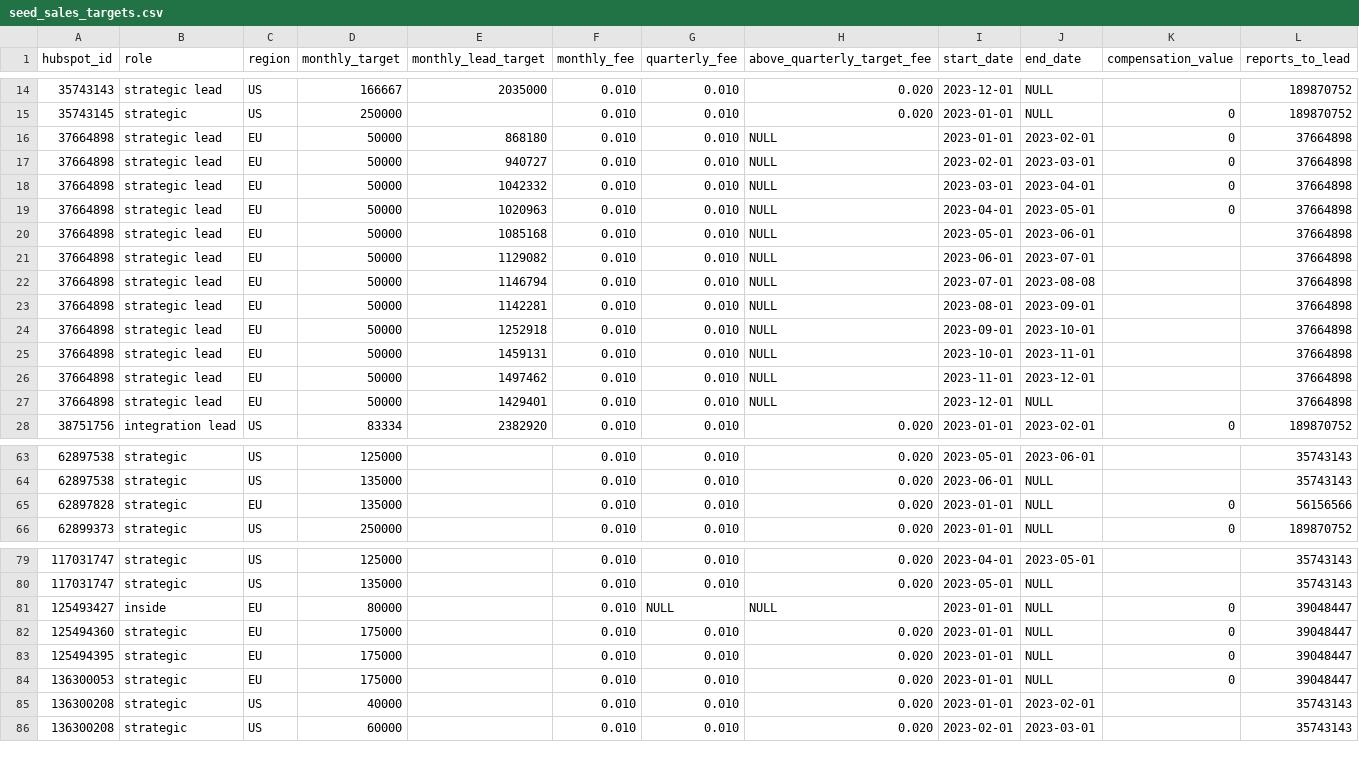
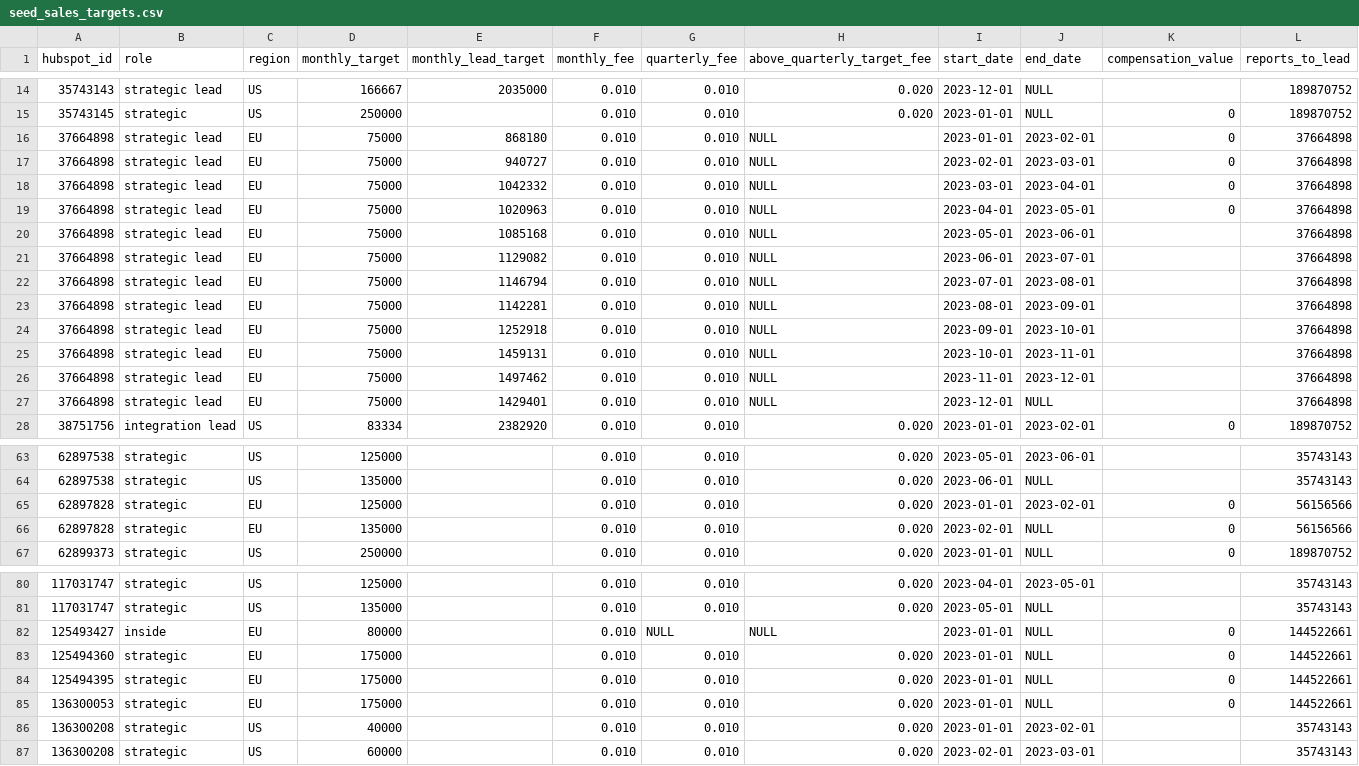
Before and after one commit to 3DHubs/dbt-core-network, a CSV file: seeds/seed_sales_targets.csv, drawn as a sheet; only a part is shown, gaps mark what is left out; the diff covers the shown part only.

Commit message:
Clara jan 23 comms (#447)
* Update sales targets for 2023

* fixing outside sales status

* final update commission 2023

```diff
--- a/seeds/seed_sales_targets.csv
+++ b/seeds/seed_sales_targets.csv
@@ -15,14 +15,14 @@ hubspot_id,role,region,monthly_target,monthly_lead_target,monthly_fee,quarterly_
 35743145,strategic,US,250000,,0.010,0.010,0.020,2023-01-01,NULL,0,189870752
-37664898,strategic lead,EU,50000,868180,0.010,0.010,NULL,2023-01-01,2023-02-01,0,37664898
-37664898,strategic lead,EU,50000,940727,0.010,0.010,NULL,2023-02-01,2023-03-01,0,37664898
-37664898,strategic lead,EU,50000,1042332,0.010,0.010,NULL,2023-03-01,2023-04-01,0,37664898
-37664898,strategic lead,EU,50000,1020963,0.010,0.010,NULL,2023-04-01,2023-05-01,0,37664898
-37664898,strategic lead,EU,50000,1085168,0.010,0.010,NULL,2023-05-01,2023-06-01,,37664898
-37664898,strategic lead,EU,50000,1129082,0.010,0.010,NULL,2023-06-01,2023-07-01,,37664898
-37664898,strategic lead,EU,50000,1146794,0.010,0.010,NULL,2023-07-01,2023-08-08,,37664898
-37664898,strategic lead,EU,50000,1142281,0.010,0.010,NULL,2023-08-01,2023-09-01,,37664898
-37664898,strategic lead,EU,50000,1252918,0.010,0.010,NULL,2023-09-01,2023-10-01,,37664898
-37664898,strategic lead,EU,50000,1459131,0.010,0.010,NULL,2023-10-01,2023-11-01,,37664898
-37664898,strategic lead,EU,50000,1497462,0.010,0.010,NULL,2023-11-01,2023-12-01,,37664898
-37664898,strategic lead,EU,50000,1429401,0.010,0.010,NULL,2023-12-01,NULL,,37664898
+37664898,strategic lead,EU,75000,868180,0.010,0.010,NULL,2023-01-01,2023-02-01,0,37664898
+37664898,strategic lead,EU,75000,940727,0.010,0.010,NULL,2023-02-01,2023-03-01,0,37664898
+37664898,strategic lead,EU,75000,1042332,0.010,0.010,NULL,2023-03-01,2023-04-01,0,37664898
+37664898,strategic lead,EU,75000,1020963,0.010,0.010,NULL,2023-04-01,2023-05-01,0,37664898
+37664898,strategic lead,EU,75000,1085168,0.010,0.010,NULL,2023-05-01,2023-06-01,,37664898
+37664898,strategic lead,EU,75000,1129082,0.010,0.010,NULL,2023-06-01,2023-07-01,,37664898
+37664898,strategic lead,EU,75000,1146794,0.010,0.010,NULL,2023-07-01,2023-08-01,,37664898
+37664898,strategic lead,EU,75000,1142281,0.010,0.010,NULL,2023-08-01,2023-09-01,,37664898
+37664898,strategic lead,EU,75000,1252918,0.010,0.010,NULL,2023-09-01,2023-10-01,,37664898
+37664898,strategic lead,EU,75000,1459131,0.010,0.010,NULL,2023-10-01,2023-11-01,,37664898
+37664898,strategic lead,EU,75000,1497462,0.010,0.010,NULL,2023-11-01,2023-12-01,,37664898
+37664898,strategic lead,EU,75000,1429401,0.010,0.010,NULL,2023-12-01,NULL,,37664898
 38751756,integration lead,US,83334,2382920,0.010,0.010,0.020,2023-01-01,2023-02-01,0,189870752
@@ -64,3 +64,4 @@ hubspot_id,role,region,monthly_target,monthly_lead_target,monthly_fee,quarterly_
 62897538,strategic,US,135000,,0.010,0.010,0.020,2023-06-01,NULL,,35743143
-62897828,strategic,EU,135000,,0.010,0.010,0.020,2023-01-01,NULL,0,56156566
+62897828,strategic,EU,125000,,0.010,0.010,0.020,2023-01-01,2023-02-01,0,56156566
+62897828,strategic,EU,135000,,0.010,0.010,0.020,2023-02-01,NULL,0,56156566
 62899373,strategic,US,250000,,0.010,0.010,0.020,2023-01-01,NULL,0,189870752
@@ -80,6 +81,6 @@ hubspot_id,role,region,monthly_target,monthly_lead_target,monthly_fee,quarterly_
 117031747,strategic,US,135000,,0.010,0.010,0.020,2023-05-01,NULL,,35743143
-125493427,inside,EU,80000,,0.010,NULL,NULL,2023-01-01,NULL,0,39048447
-125494360,strategic,EU,175000,,0.010,0.010,0.020,2023-01-01,NULL,0,39048447
-125494395,strategic,EU,175000,,0.010,0.010,0.020,2023-01-01,NULL,0,39048447
-136300053,strategic,EU,175000,,0.010,0.010,0.020,2023-01-01,NULL,0,39048447
+125493427,inside,EU,80000,,0.010,NULL,NULL,2023-01-01,NULL,0,144522661
+125494360,strategic,EU,175000,,0.010,0.010,0.020,2023-01-01,NULL,0,144522661
+125494395,strategic,EU,175000,,0.010,0.010,0.020,2023-01-01,NULL,0,144522661
+136300053,strategic,EU,175000,,0.010,0.010,0.020,2023-01-01,NULL,0,144522661
 136300208,strategic,US,40000,,0.010,0.010,0.020,2023-01-01,2023-02-01,,35743143
```
Also changed, not shown: 7 added rows and 52 edited cells elsewhere in this file, 1 other file.
